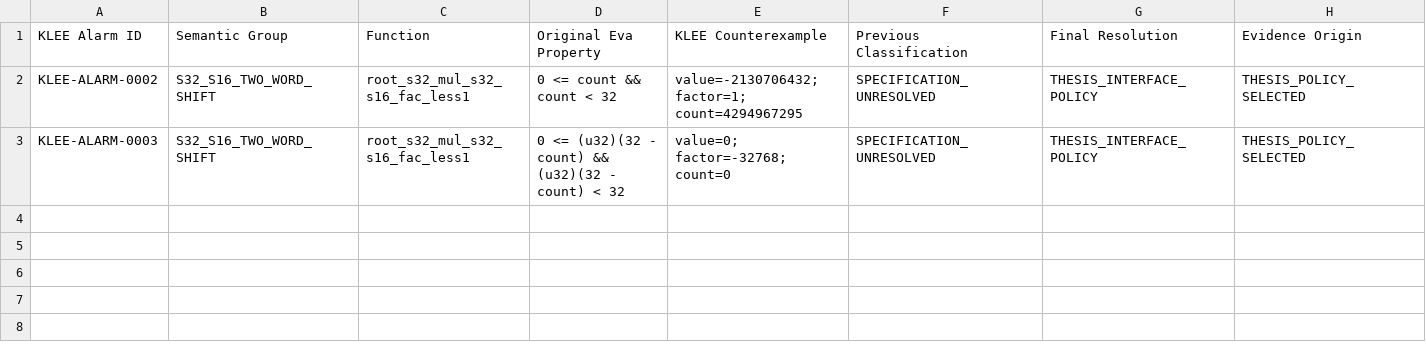
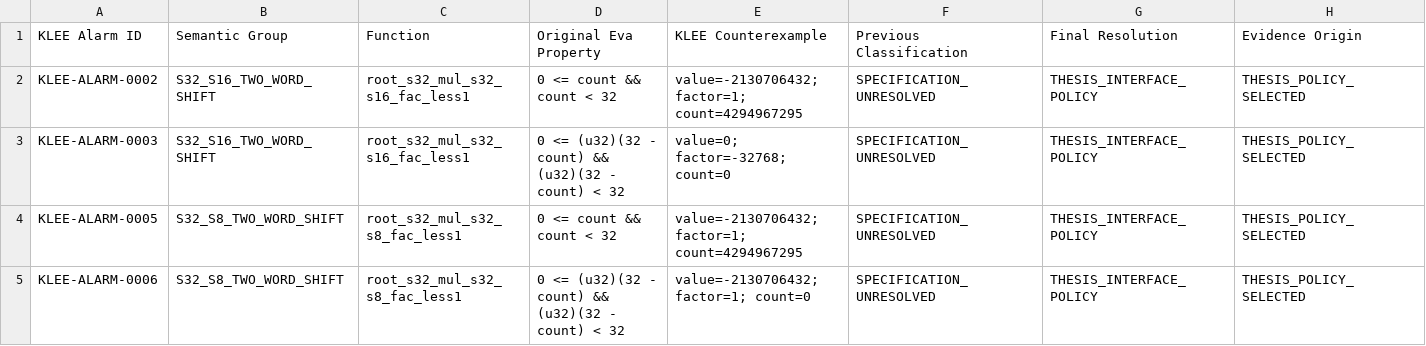
Before and after one commit to MatinMAB/Crouse-Frama-C, a TSV file: analysis/final_shift_resolution/FINAL_SHIFT_RESOLUTION_MATRIX.tsv, drawn as a sheet; only a part is shown; rows hold the shown columns only; the diff names each change by its address in the sheet, - before the commit and + after, or states it on an @@ line.

Commit message:
spec(KLEE-ALARM-0005,0006): normalize signed s8 shift interface

```diff
--- a/analysis/final_shift_resolution/FINAL_SHIFT_RESOLUTION_MATRIX.tsv
+++ b/analysis/final_shift_resolution/FINAL_SHIFT_RESOLUTION_MATRIX.tsv
+row 4: KLEE-ALARM-0005 | S32_S8_TWO_WORD_SHIFT | root_s32_mul_s32_s8_fac_less1 | 0 <= count && count < 32 | value=-2130706432; factor=1; count=4294967295 | SPECIFICATION_UNRESOLVED | THESIS_INTERFACE_POLICY | THESIS_POLICY_SELECTED
+row 5: KLEE-ALARM-0006 | S32_S8_TWO_WORD_SHIFT | root_s32_mul_s32_s8_fac_less1 | 0 <= (u32)(32 - count) && (u32)(32 - count) < 32 | value=-2130706432; factor=1; count=0 | SPECIFICATION_UNRESOLVED | THESIS_INTERFACE_POLICY | THESIS_POLICY_SELECTED
```
Also changed, not shown: analysis/final_shift_resolution/CALLER_VALIDATION.tsv, 4 other files.
